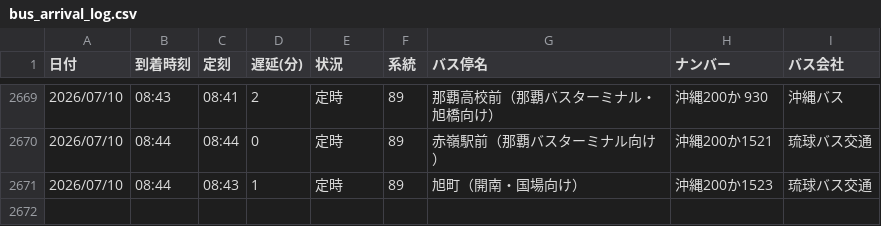
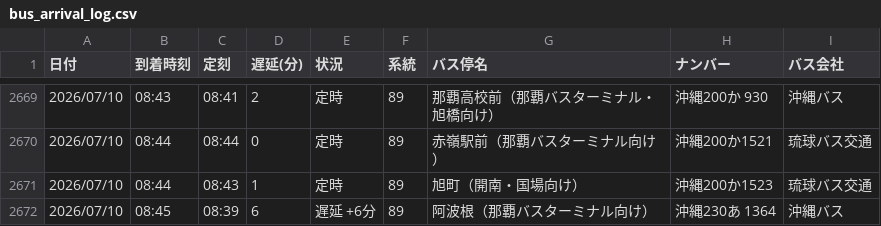
Before and after one commit to uy819/bus-tracker, a CSV file: bus_arrival_log.csv, drawn as a sheet; only a part is shown, gaps mark what is left out.

```diff
--- a/bus_arrival_log.csv
+++ b/bus_arrival_log.csv
@@ -2671 +2671,2 @@
 2026/07/10,08:44,08:43,1,定時,89,旭町（開南・国場向け）,沖縄200か1523,琉球バス交通
+2026/07/10,08:45,08:39,6,遅延 +6分,89,阿波根（那覇バスターミナル向け）,沖縄230あ 1364,沖縄バス
```
Also changed, not shown: 1 other file.
